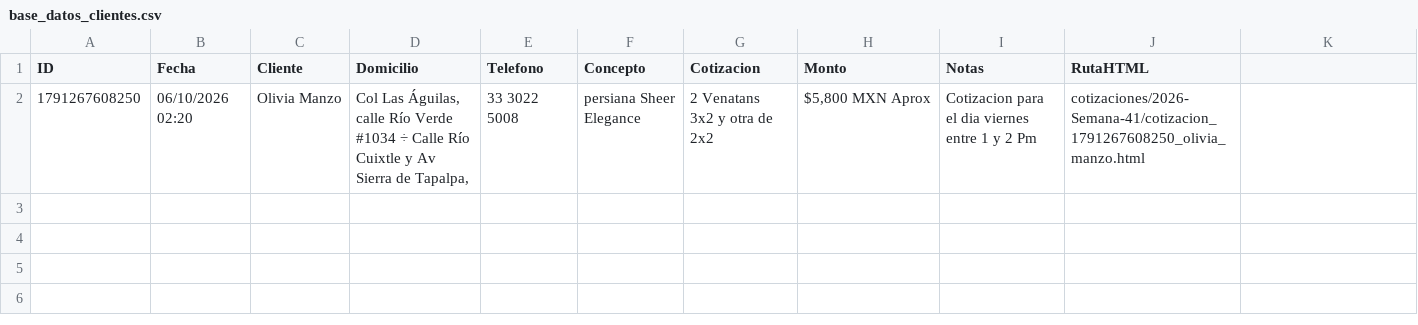
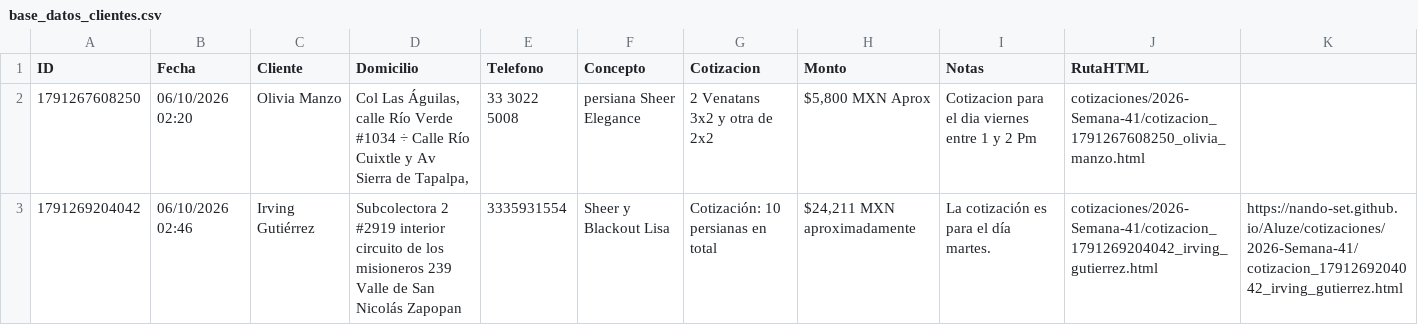
Before and after one commit to Nando-set/Aluze, a CSV file: base_datos_clientes.csv, drawn as a sheet.

```diff
--- a/base_datos_clientes.csv
+++ b/base_datos_clientes.csv
@@ -3 +3,2 @@ ID,Fecha,Cliente,Domicilio,Telefono,Concepto,Cotizacion,Monto,Notas,RutaHTML
 3x2 y otra de 2x2","$5,800 MXN Aprox",Cotizacion para el dia viernes entre 1 y 2 Pm,cotizaciones/2026-Semana-41/cotizacion_1791267608250_olivia_manzo.html
+1791269204042,06/10/2026 02:46,Irving Gutiérrez,Subcolectora 2 #2919 interior circuito de los misioneros 239 Valle de San Nicolás Zapopan,3335931554,Sheer y  Blackout Lisa,Cotización: 10 persianas en total,"$24,211 MXN aproximadamente",La cotización es para el día martes.,cotizaciones/2026-Semana-41/cotizacion_1791269204042_irving_gutierrez.html,https://nando-set.github.io/Aluze/cotizaciones/2026-Semana-41/cotizacion_1791269204042_irving_gutierrez.html
```
Also changed, not shown: 2 other files.
